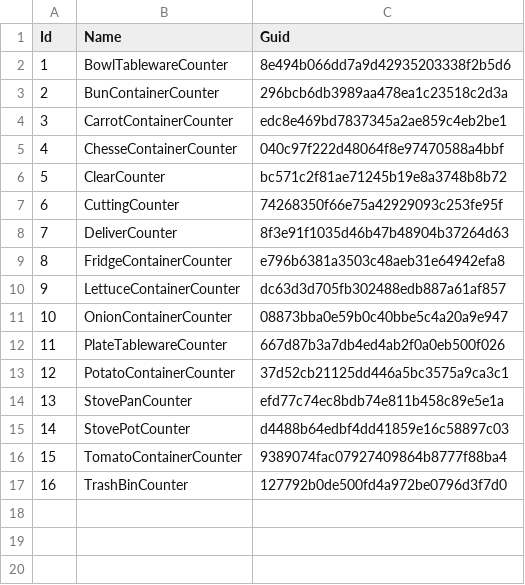
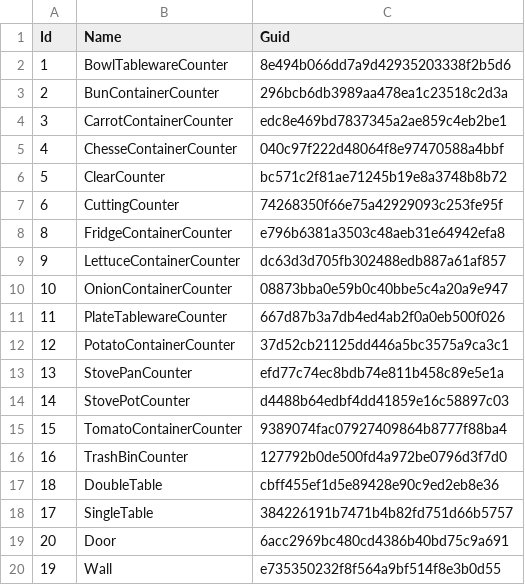
Before and after one commit to HungLeAnh/DailyCooking, a CSV file: DailyCooking/Assets/Configs/PlacedObject/PlacedObjectConfig.csv, drawn as a sheet.

```diff
--- a/DailyCooking/Assets/Configs/PlacedObject/PlacedObjectConfig.csv
+++ b/DailyCooking/Assets/Configs/PlacedObject/PlacedObjectConfig.csv
@@ -7,3 +7,2 @@ Id,Name,Guid
 6,CuttingCounter,74268350f66e75a42929093c253fe95f
-7,DeliverCounter,8f3e91f1035d46b47b48904b37264d63
 8,FridgeContainerCounter,e796b6381a3503c48aeb31e64942efa8
@@ -17 +16,5 @@ Id,Name,Guid
 16,TrashBinCounter,127792b0de500fd4a972be0796d3f7d0
+18,DoubleTable,cbff455ef1d5e89428e90c9ed2eb8e36
+17,SingleTable,384226191b7471b4b82fd751d66b5757
+20,Door,6acc2969bc480cd4386b40bd75c9a691
+19,Wall,e735350232f8f564a9bf514f8e3b0d55
```
Also changed, not shown: DailyCooking/Assets/Configs/ConfigShop/ConfigShop.csv, 13 other files.
